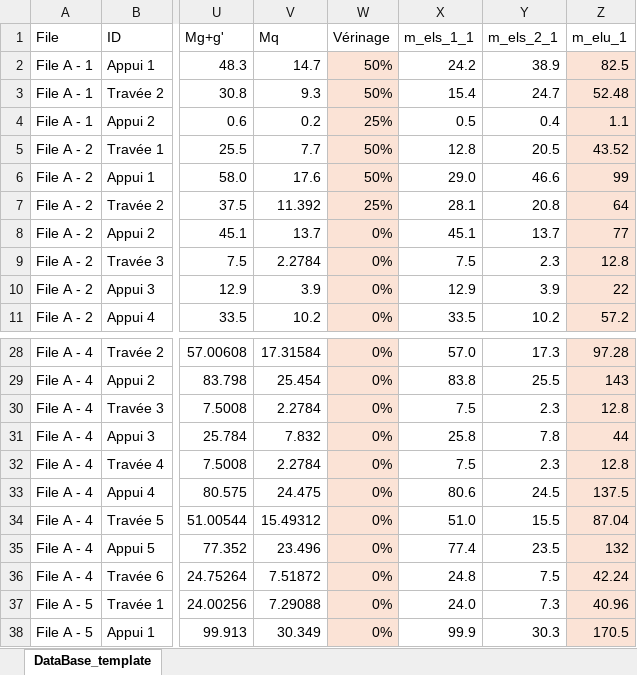
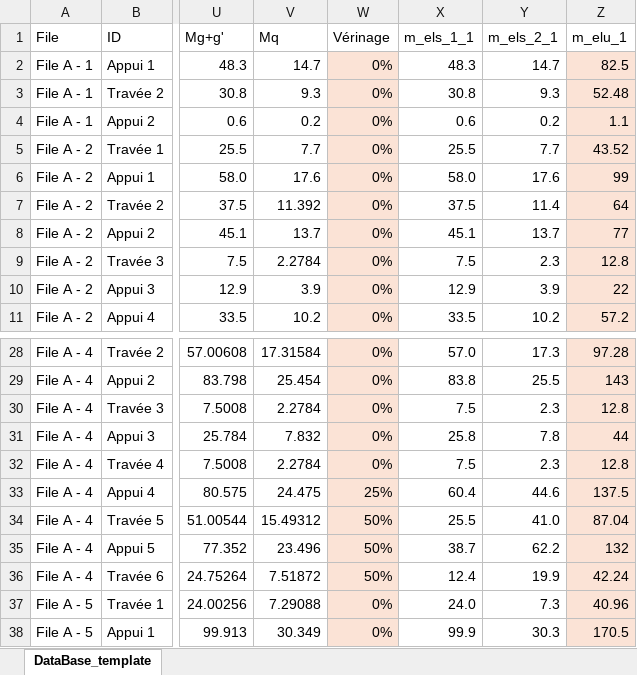
Before and after one commit to phil-vivant/Citallios, an Excel workbook: Calculs/DataBase_PH2_FileA_V1.xlsx, sheet DataBase_template, drawn as a sheet; only a part is shown, gaps mark what is left out; values as stored, in another font and other column widths than the file's, no borders; the diff covers the shown part only; the diff names each change by its address in the sheet, - before the commit and + after, or states it on an @@ line.

```diff
--- a/Calculs/DataBase_PH2_FileA_V1.xlsx (sheet DataBase_template)
+++ b/Calculs/DataBase_PH2_FileA_V1.xlsx (sheet DataBase_template)
-W2:W3 (Vérinage): 50%
+W2:W3 (Vérinage): 0%
-X2 (m_els_1_1): 24.2
+X2 (m_els_1_1): 48.3
-Y2 (m_els_2_1): 38.9
+Y2 (m_els_2_1): 14.7
-X3 (m_els_1_1): 15.4
+X3 (m_els_1_1): 30.8
-Y3 (m_els_2_1): 24.7
+Y3 (m_els_2_1): 9.3
-W4 (Vérinage): 25%
+W4 (Vérinage): 0%
-X4 (m_els_1_1): 0.5
+X4 (m_els_1_1): 0.6
-Y4 (m_els_2_1): 0.4
+Y4 (m_els_2_1): 0.2
-W5:W6 (Vérinage): 50%
+W5:W6 (Vérinage): 0%
-X5 (m_els_1_1): 12.8
+X5 (m_els_1_1): 25.5
-Y5 (m_els_2_1): 20.5
+Y5 (m_els_2_1): 7.7
-X6 (m_els_1_1): 29.0
+X6 (m_els_1_1): 58.0
-Y6 (m_els_2_1): 46.6
+Y6 (m_els_2_1): 17.6
-W7 (Vérinage): 25%
+W7 (Vérinage): 0%
-X7 (m_els_1_1): 28.1
+X7 (m_els_1_1): 37.5
-Y7 (m_els_2_1): 20.8
+Y7 (m_els_2_1): 11.4
-W33 (Vérinage): 0%
+W33 (Vérinage): 25%
-X33 (m_els_1_1): 80.6
+X33 (m_els_1_1): 60.4
-Y33 (m_els_2_1): 24.5
+Y33 (m_els_2_1): 44.6
-W34:W36 (Vérinage): 0%
+W34:W36 (Vérinage): 50%
-X34 (m_els_1_1): 51.0
+X34 (m_els_1_1): 25.5
-Y34 (m_els_2_1): 15.5
+Y34 (m_els_2_1): 41.0
-X35 (m_els_1_1): 77.4
+X35 (m_els_1_1): 38.7
-Y35 (m_els_2_1): 23.5
+Y35 (m_els_2_1): 62.2
-X36 (m_els_1_1): 24.8
+X36 (m_els_1_1): 12.4
-Y36 (m_els_2_1): 7.5
+Y36 (m_els_2_1): 19.9
```
Also changed, not shown: 9 edited cells elsewhere in this sheet, Calculs/DataBase_PH2_FileA_V1_results.xlsx, Calculs/DataBase_PH2_FileB_V1.xlsx, 4 other files.
